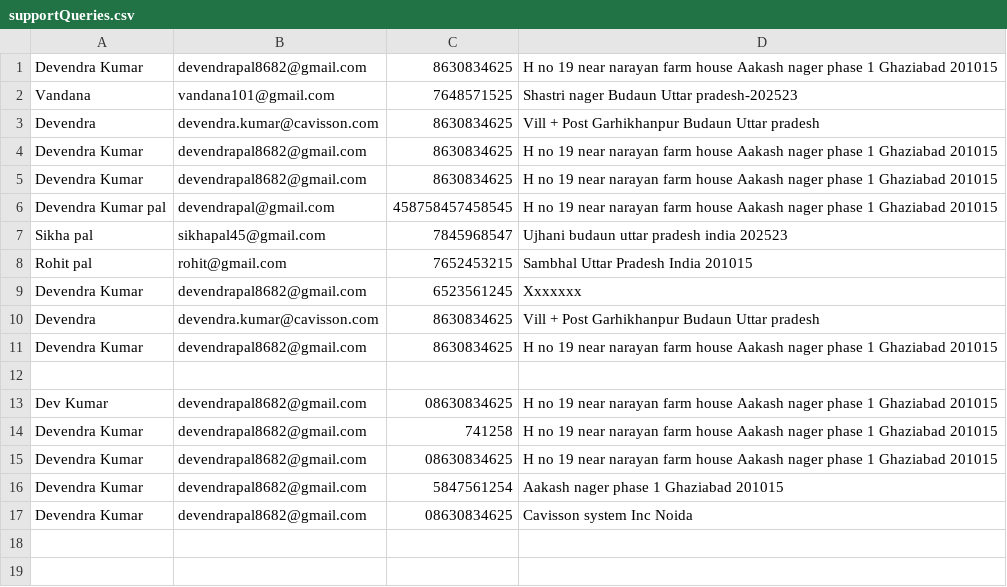
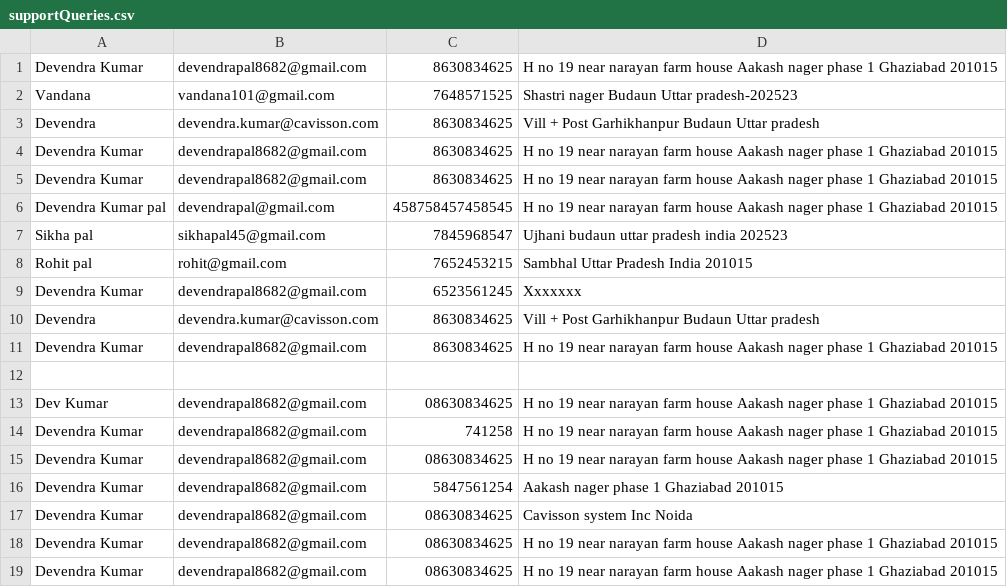
Before and after one commit to Devendra6536/SmartContactanager-SmartApplication, a CSV file: logs/supportQueries.csv, drawn as a sheet.

```diff
--- a/logs/supportQueries.csv
+++ b/logs/supportQueries.csv
@@ -17 +17,3 @@ Dev Kumar,devendrapal8682@gmail.com,08630834625,H no 19 near narayan farm house
  Devendra Kumar,devendrapal8682@gmail.com,08630834625,Cavisson system Inc Noida
+ Devendra Kumar,devendrapal8682@gmail.com,08630834625,H no 19 near narayan farm house Aakash nager  phase 1 Ghaziabad 201015
+ Devendra Kumar,devendrapal8682@gmail.com,08630834625,H no 19 near narayan farm house Aakash nager  phase 1 Ghaziabad 201015
```
Also changed, not shown: 7 other files.
